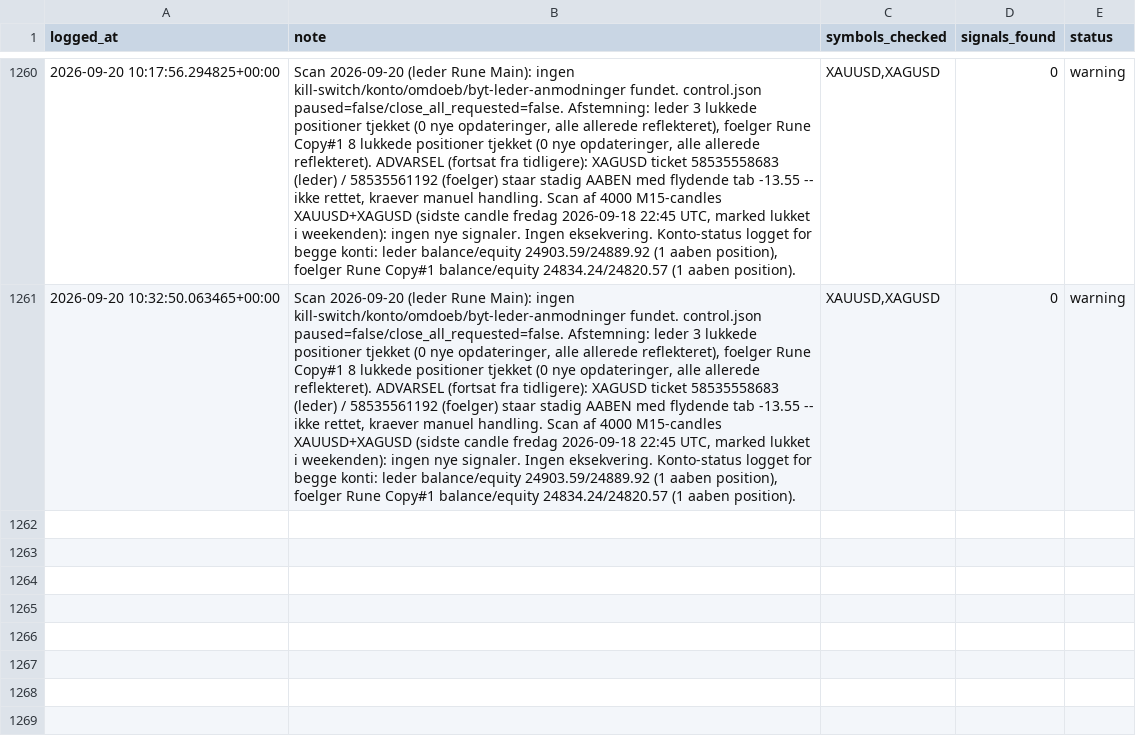
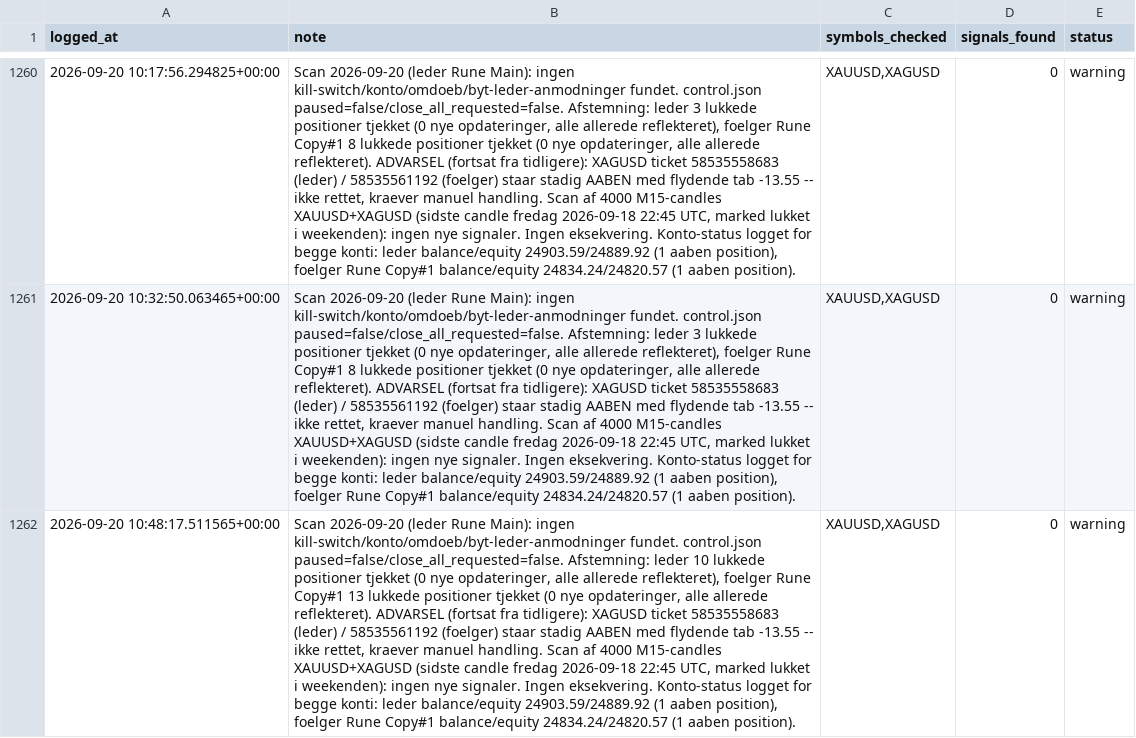
Before and after one commit to Runetherune/trading-dashboard, a CSV file: activity_log.csv, drawn as a sheet; only a part is shown, gaps mark what is left out; the diff names each change by its address in the sheet, - before the commit and + after, or states it on an @@ line.

Commit message:
Scan 2026-09-20 (leder Rune Main): ingen kill-switch/konto/omdoeb/byt-leder-anmodninger fundet. control.json paused=false/close_all_requested=false. Afstemning: leder 10 lukkede positioner tjekket (0 nye opdateringer, alle allerede reflekteret), foelger Rune Copy#1 13 lukkede positioner tjekket (0 nye opdateringer, alle allerede reflekteret). ADVARSEL (fortsat fra tidligere): XAGUSD ticket 58535558683 (leder) / 58535561192 (foelger) staar stadig AABEN med flydende tab -13.55 -- ikke rettet, kraever manuel handling. Scan af 4000 M15-candles XAUUSD+XAGUSD (sidste candle fredag 2026-09-18 22:45 UTC, marked lukket i weekenden): ingen nye signaler. Ingen eksekvering. Konto-status logget for begge konti: leder balance/equity 24903.59/24889.92 (1 aaben position), foelger Rune Copy#1 balance/equity 24834.24/24820.57 (1 aaben position).

```diff
--- a/activity_log.csv
+++ b/activity_log.csv
+row 1262: 2026-09-20 10:48:17.511565+00:00 | Scan 2026-09-20 (leder Rune Main): ingen kill-switch/konto/omdoeb/byt-leder-anmodninger fundet. control.json paused=false/close_all_requested=false. Afstemning: leder 10 lukkede positioner tjekket (0 nye opdateringer, alle allerede reflekteret), foelger Rune Copy#1 13 lukkede positioner tjekket (0 nye opdateringer, alle allerede reflekteret). ADVARSEL (fortsat fra tidligere): XAGUSD ticket 58535558683 (leder) / 58535561192 (foelger) staar stadig AABEN med flydende tab -13.55 -- ikke rettet, kraever manuel handling. Scan af 4000 M15-candles XAUUSD+XAGUSD (sidste candle fredag 2026-09-18 22:45 UTC, marked lukket i weekenden): ingen nye signaler. Ingen eksekvering. Konto-status logget for begge konti: leder balance/equity 24903.59/24889.92 (1 aaben position), foelger Rune Copy#1 balance/equity 24834.24/24820.57 (1 aaben position). | XAUUSD,XAGUSD | 0 | warning
```
Also changed, not shown: account_status.csv, 1 other file.
